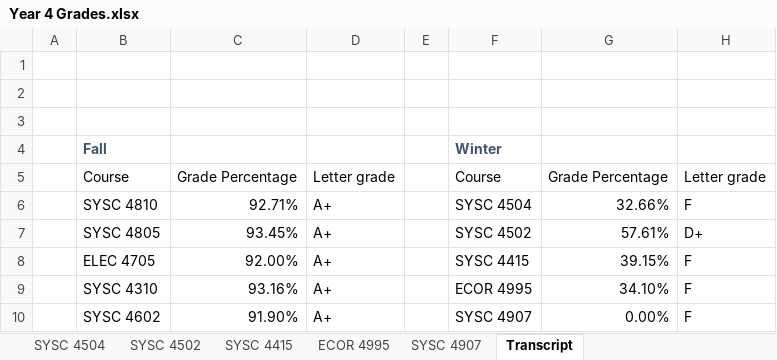
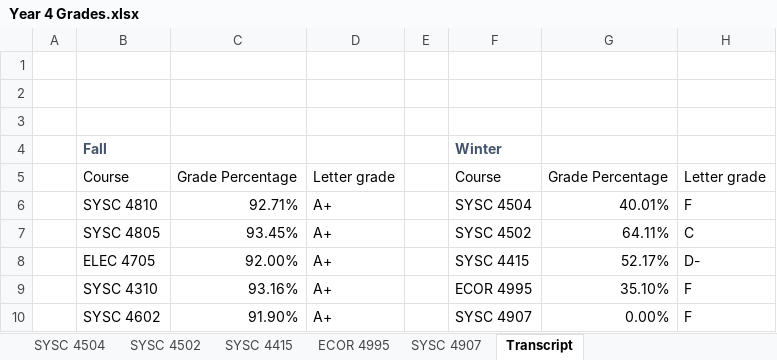
Before and after one commit to itsjustaksh/School, an Excel workbook: Year 4 Grades.xlsx, sheet Transcript, drawn as a sheet; values as stored, in another font and other column widths than the file's, no borders; table styles not drawn; the diff names each change by its address in the sheet, - before the commit and + after, or states it on an @@ line.

```diff
--- a/Year 4 Grades.xlsx (sheet Transcript)
+++ b/Year 4 Grades.xlsx (sheet Transcript)
-G6: 32.66%
+G6: 40.01%
-G7: 57.61%
+G7: 64.11%
-H7: D+
+H7: C
-G8: 39.15%
+G8: 52.17%
-H8: F
+H8: D-
-G9: 34.10%
+G9: 35.10%
```
Also changed, not shown: sheet SYSC 4415, sheet SYSC 4502, sheet SYSC 4504, sheet ECOR 4995.
